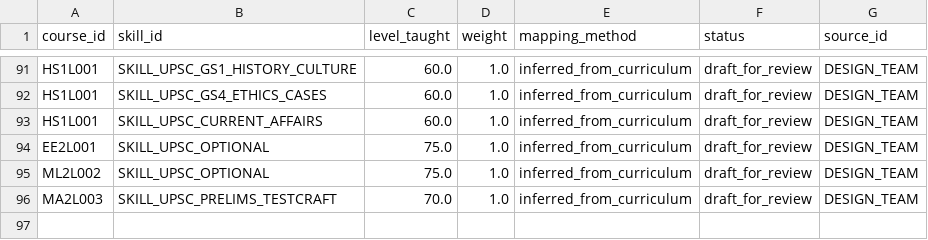
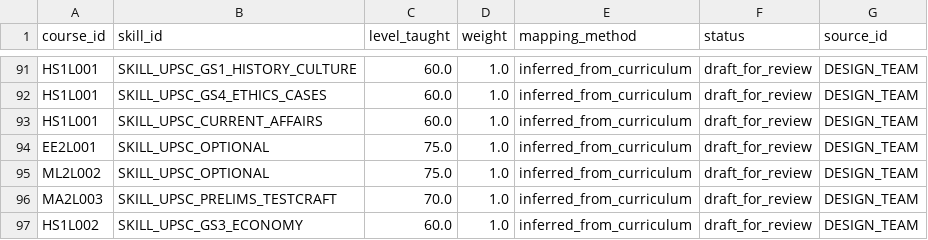
Before and after one commit to SusheelSagar4/EBuddy, a CSV file: data/seed/kb/course_skill.csv, drawn as a sheet; only a part is shown, gaps mark what is left out; the diff names each change by its address in the sheet, - before the commit and + after, or states it on an @@ line.

```diff
--- a/data/seed/kb/course_skill.csv
+++ b/data/seed/kb/course_skill.csv
+row 97: HS1L002 | SKILL_UPSC_GS3_ECONOMY | 60.0 | 1.0 | inferred_from_curriculum | draft_for_review | DESIGN_TEAM
```
Also changed, not shown: data/seed/kb/programme.csv, 11 other files.
